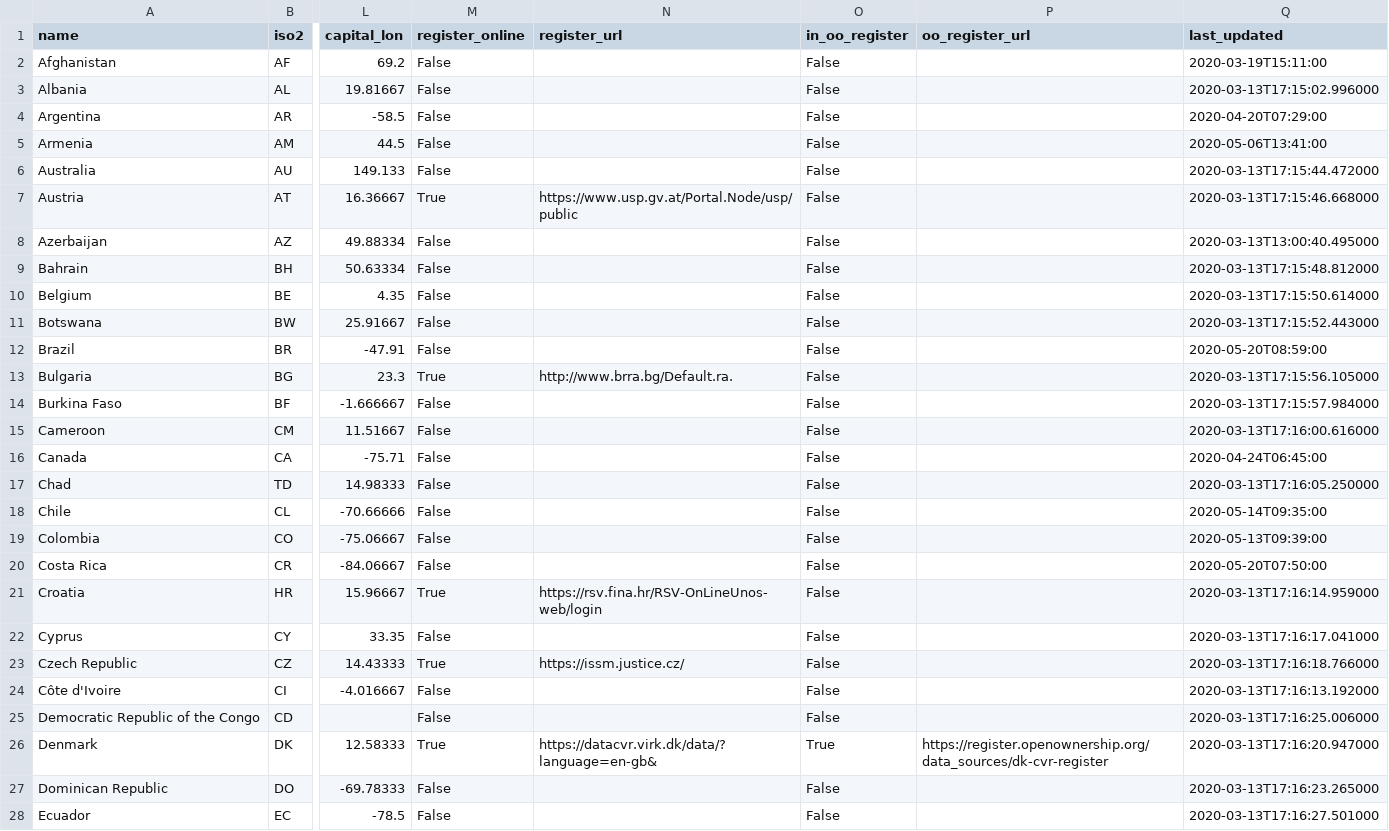
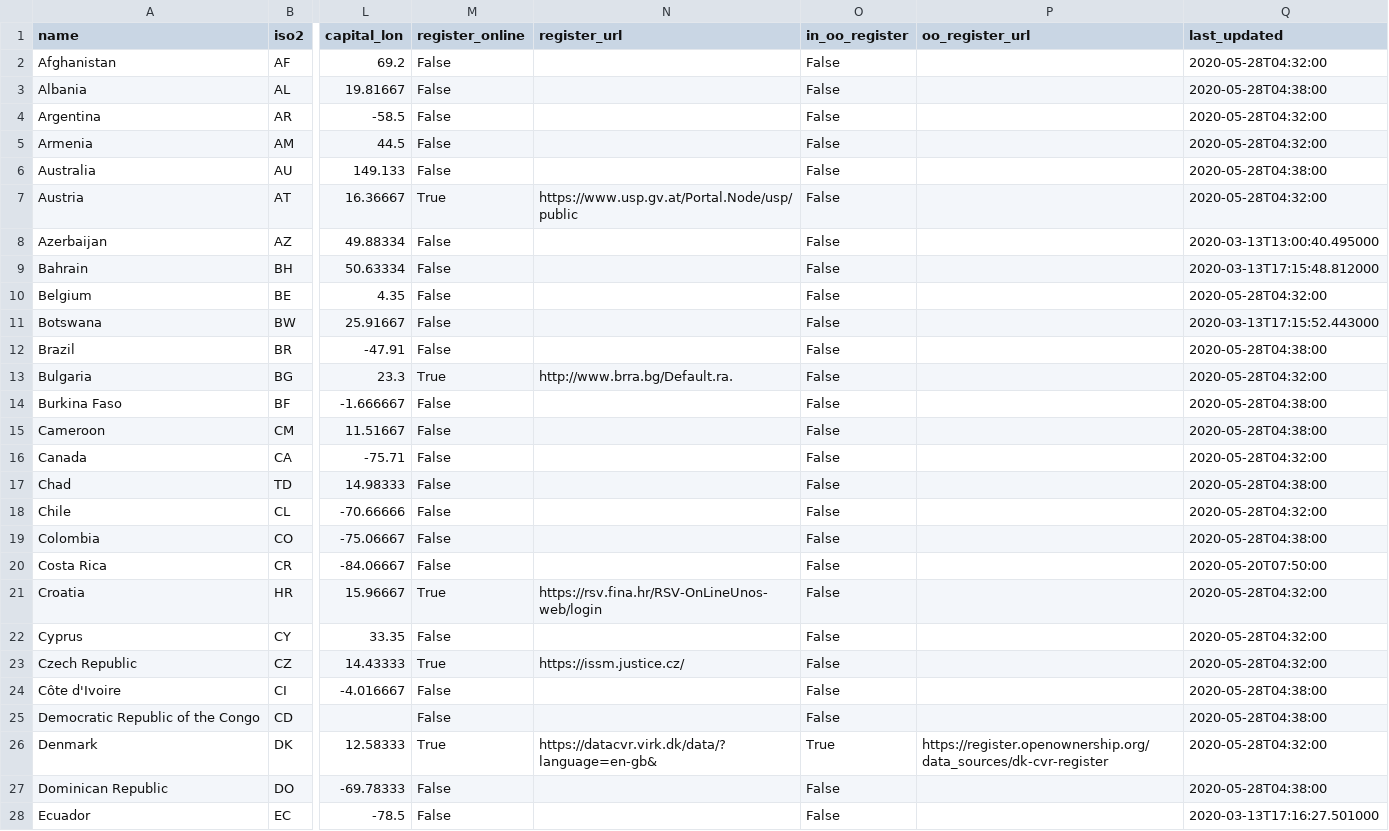
Before and after one commit to openownership/openownership.beta, a CSV file: _data/countries.csv, drawn as a sheet; only a part is shown, gaps mark what is left out; the diff covers the shown part only; the diff names each change by its address in the sheet, - before the commit and + after, or states it on an @@ line.

Commit message:
Update map data to latest

```diff
--- a/_data/countries.csv
+++ b/_data/countries.csv
-Q2 (last_updated): 2020-03-19T15:11:00
+Q2 (last_updated): 2020-05-28T04:32:00
-Q3 (last_updated): 2020-03-13T17:15:02.996000
+Q3 (last_updated): 2020-05-28T04:38:00
-Q4 (last_updated): 2020-04-20T07:29:00
+Q4 (last_updated): 2020-05-28T04:32:00
-Q5 (last_updated): 2020-05-06T13:41:00
+Q5 (last_updated): 2020-05-28T04:32:00
-Q6 (last_updated): 2020-03-13T17:15:44.472000
+Q6 (last_updated): 2020-05-28T04:38:00
-Q7 (last_updated): 2020-03-13T17:15:46.668000
+Q7 (last_updated): 2020-05-28T04:32:00
-Q10 (last_updated): 2020-03-13T17:15:50.614000
+Q10 (last_updated): 2020-05-28T04:32:00
-Q12 (last_updated): 2020-05-20T08:59:00
+Q12 (last_updated): 2020-05-28T04:38:00
-Q13 (last_updated): 2020-03-13T17:15:56.105000
+Q13 (last_updated): 2020-05-28T04:32:00
-Q14 (last_updated): 2020-03-13T17:15:57.984000
+Q14 (last_updated): 2020-05-28T04:38:00
-Q15 (last_updated): 2020-03-13T17:16:00.616000
+Q15 (last_updated): 2020-05-28T04:38:00
-Q16 (last_updated): 2020-04-24T06:45:00
+Q16 (last_updated): 2020-05-28T04:32:00
-Q17 (last_updated): 2020-03-13T17:16:05.250000
+Q17 (last_updated): 2020-05-28T04:38:00
-Q18 (last_updated): 2020-05-14T09:35:00
+Q18 (last_updated): 2020-05-28T04:32:00
-Q19 (last_updated): 2020-05-13T09:39:00
+Q19 (last_updated): 2020-05-28T04:38:00
-Q21 (last_updated): 2020-03-13T17:16:14.959000
+Q21 (last_updated): 2020-05-28T04:32:00
-Q22 (last_updated): 2020-03-13T17:16:17.041000
+Q22 (last_updated): 2020-05-28T04:32:00
-Q23 (last_updated): 2020-03-13T17:16:18.766000
+Q23 (last_updated): 2020-05-28T04:32:00
-Q24 (last_updated): 2020-03-13T17:16:13.192000
+Q24 (last_updated): 2020-05-28T04:38:00
-Q25 (last_updated): 2020-03-13T17:16:25.006000
+Q25 (last_updated): 2020-05-28T04:38:00
-Q26 (last_updated): 2020-03-13T17:16:20.947000
+Q26 (last_updated): 2020-05-28T04:32:00
-Q27 (last_updated): 2020-03-13T17:16:23.265000
+Q27 (last_updated): 2020-05-28T04:38:00
```
Also changed, not shown: 63 edited cells elsewhere in this file.
